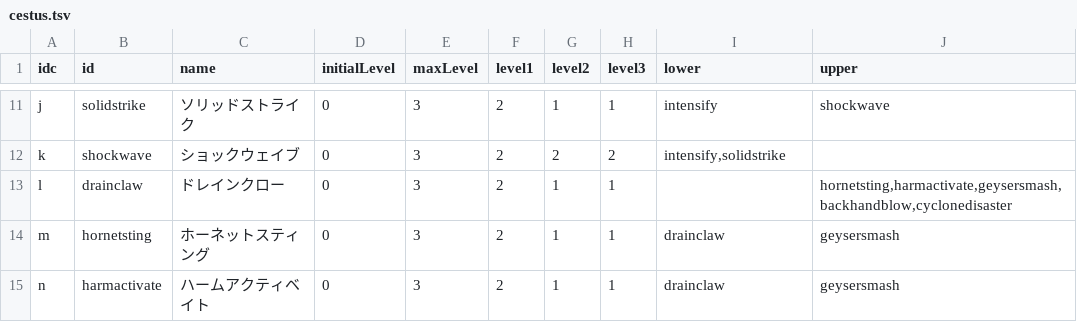
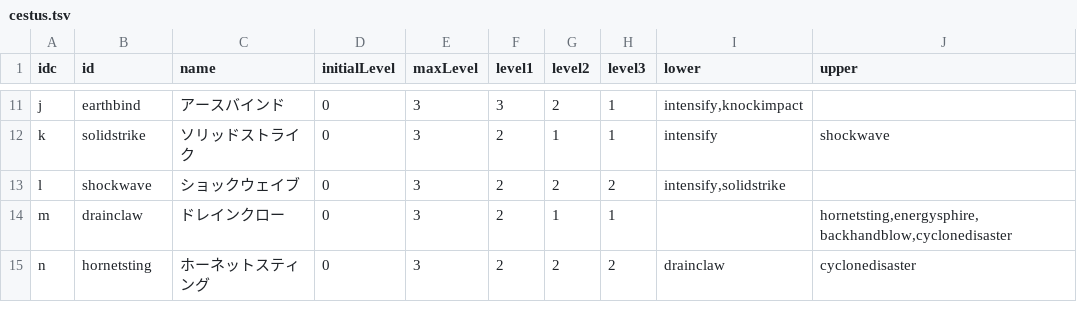
Before and after one commit to saipan-fez/fezskill, a TSV file: public_html/table/cestus.tsv, drawn as a sheet; only a part is shown, gaps mark what is left out; the diff covers the shown part only; the diff names each change by its address in the sheet, - before the commit and + after, or states it on an @@ line.

```diff
--- a/public_html/table/cestus.tsv
+++ b/public_html/table/cestus.tsv
-B11 (id): solidstrike
+B11 (id): earthbind
-C11 (name): ソリッドストライク
+C11 (name): アースバインド
-F11 (level1): 2
+F11 (level1): 3
-G11 (level2): 1
+G11 (level2): 2
-I11 (lower): intensify
+I11 (lower): intensify,knockimpact
-J11 (upper): shockwave
+J11 (upper): (empty)
-B12 (id): shockwave
+B12 (id): solidstrike
-C12 (name): ショックウェイブ
+C12 (name): ソリッドストライク
-G12 (level2): 2
+G12 (level2): 1
-H12 (level3): 2
+H12 (level3): 1
-I12 (lower): intensify,solidstrike
+I12 (lower): intensify
-J12 (upper): (empty)
+J12 (upper): shockwave
-B13 (id): drainclaw
+B13 (id): shockwave
-C13 (name): ドレインクロー
+C13 (name): ショックウェイブ
-G13 (level2): 1
+G13 (level2): 2
-H13 (level3): 1
+H13 (level3): 2
-I13 (lower): (empty)
+I13 (lower): intensify,solidstrike
-J13 (upper): hornetsting,harmactivate,geysersmash,backhandblow,cyclonedisaster
+J13 (upper): (empty)
-B14 (id): hornetsting
+B14 (id): drainclaw
-C14 (name): ホーネットスティング
+C14 (name): ドレインクロー
-I14 (lower): drainclaw
+I14 (lower): (empty)
-J14 (upper): geysersmash
+J14 (upper): hornetsting,energysphire,backhandblow,cyclonedisaster
-B15 (id): harmactivate
+B15 (id): hornetsting
-C15 (name): ハームアクティベイト
+C15 (name): ホーネットスティング
-G15 (level2): 1
+G15 (level2): 2
-H15 (level3): 1
+H15 (level3): 2
-J15 (upper): geysersmash
+J15 (upper): cyclonedisaster
```
Also changed, not shown: 48 edited cells elsewhere in this file, 2 other files.
